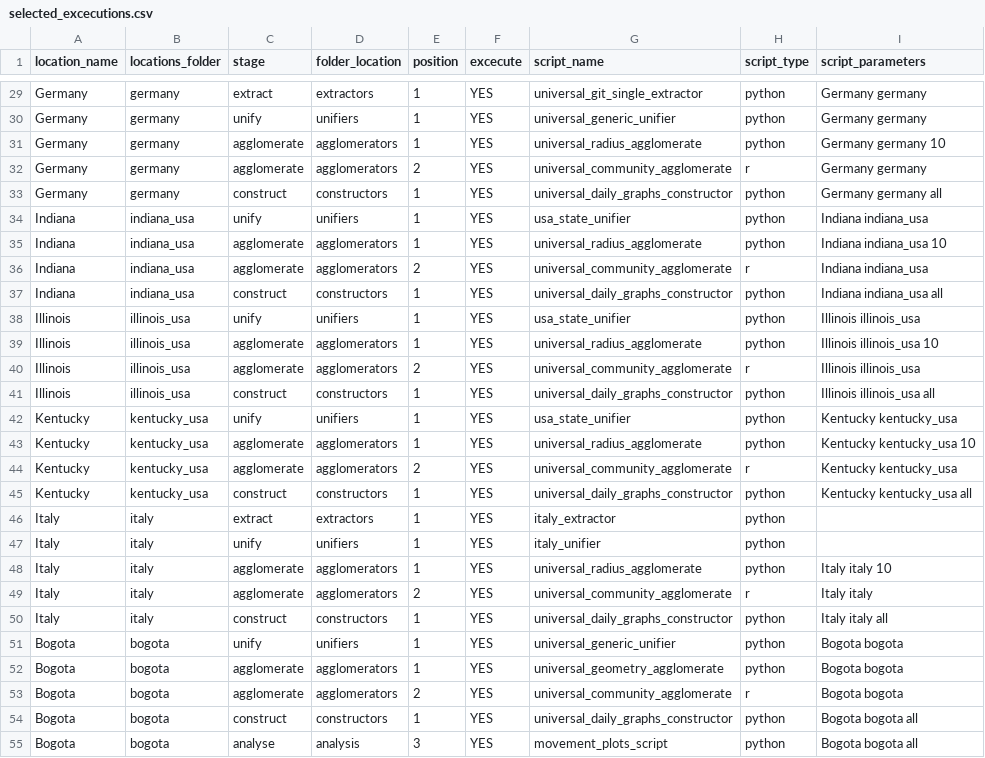
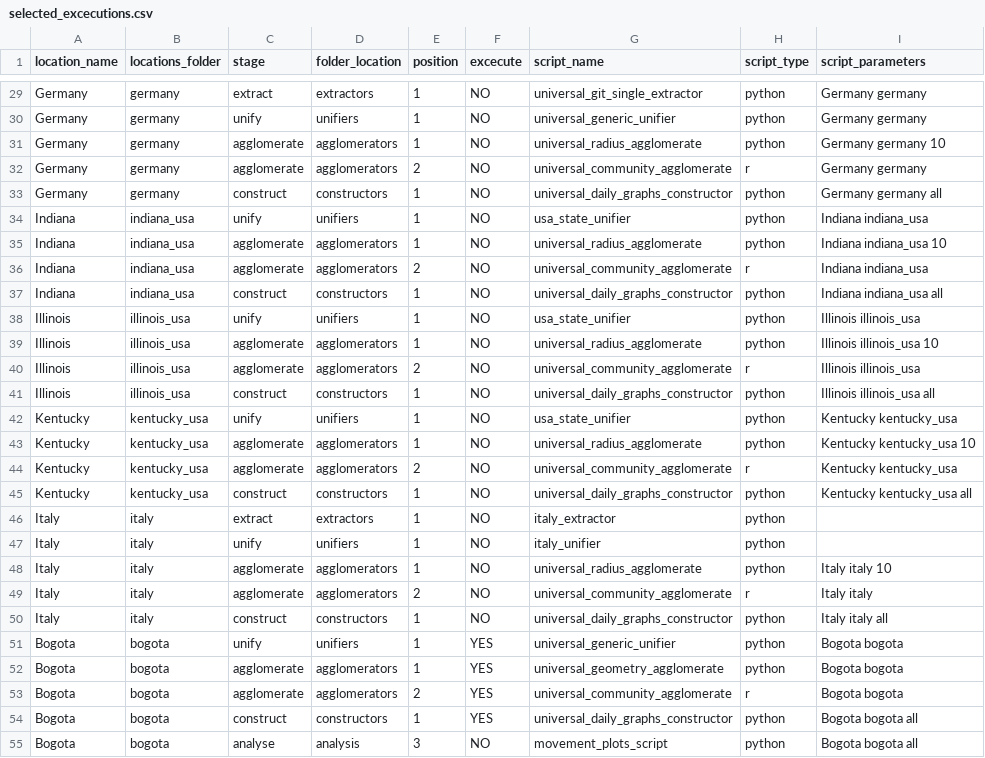
Before and after one commit to Data-Lama/covid_geoinsights_pipeline, a CSV file: pipeline_scripts/configuration/selected_excecutions.csv, drawn as a sheet; only a part is shown, gaps mark what is left out; the diff covers the shown part only; the diff names each change by its address in the sheet, - before the commit and + after, or states it on an @@ line.

```diff
--- a/pipeline_scripts/configuration/selected_excecutions.csv
+++ b/pipeline_scripts/configuration/selected_excecutions.csv
-F29:F50 (excecute): YES
+F29:F50 (excecute): NO
-F55 (excecute): YES
+F55 (excecute): NO
```
Also changed, not shown: 70 edited cells elsewhere in this file, 5 other files.
